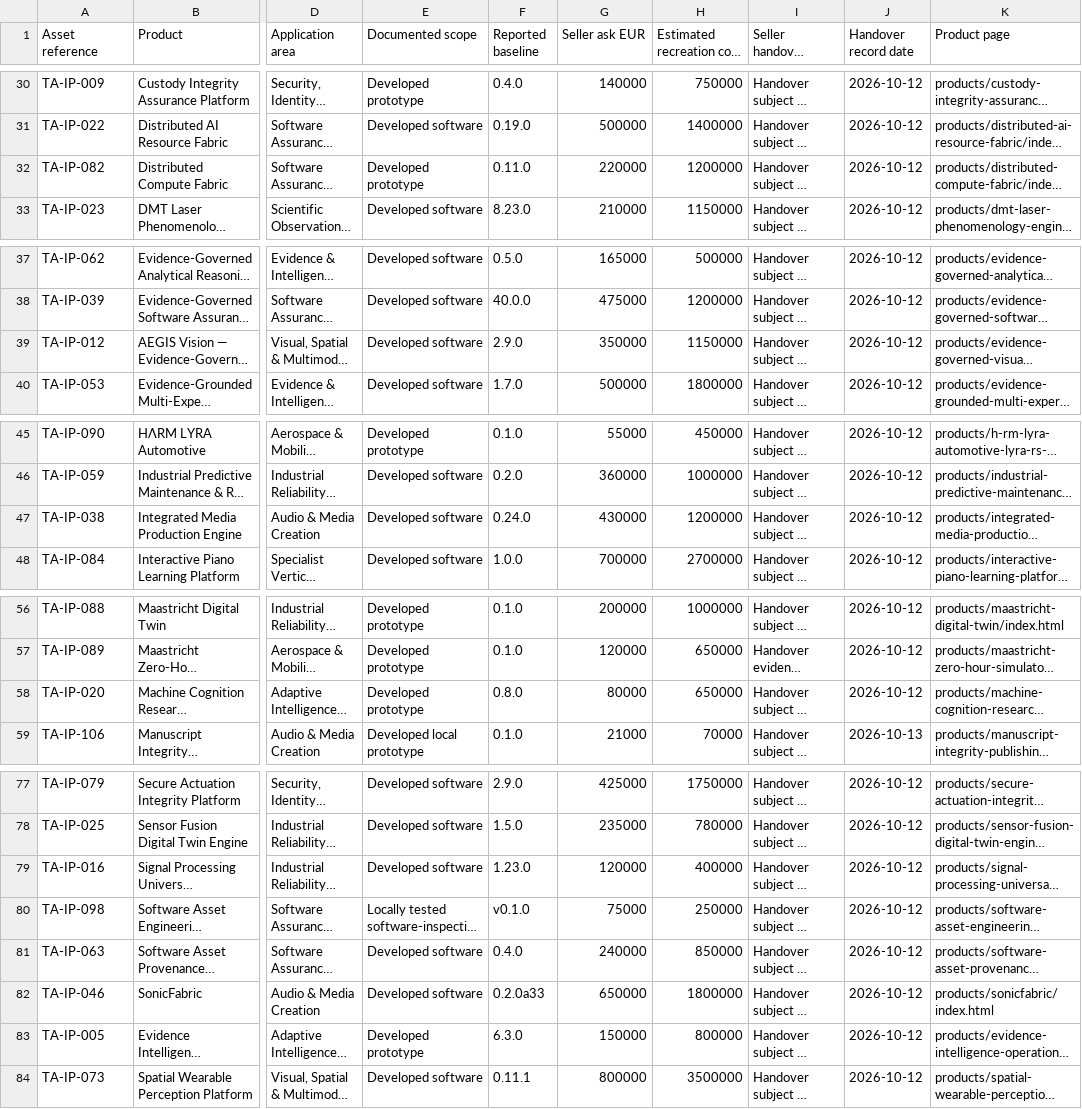
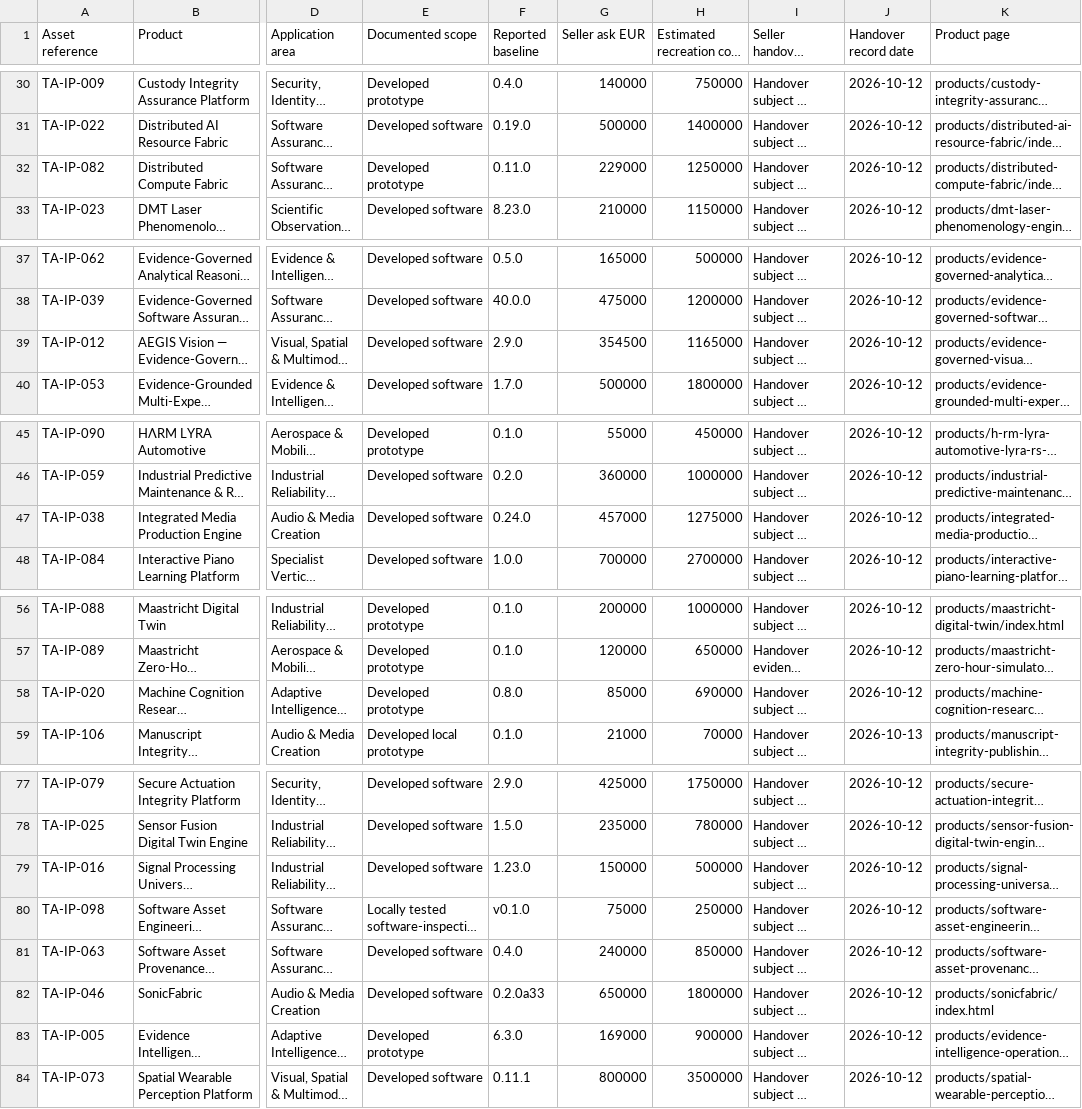
Before and after one commit to TheArchitect-max/Projects-Displays, a CSV file: catalogue.csv, drawn as a sheet; only a part is shown, gaps mark what is left out; long unchanged cells end in …; the diff covers the shown part only; the diff names each change by its address in the sheet, - before the commit and + after, or states it on an @@ line.

```diff
--- a/catalogue.csv
+++ b/catalogue.csv
-G32 (Seller ask EUR): 220000
+G32 (Seller ask EUR): 229000
-H32 (Estimated recreation cost EUR): 1200000
+H32 (Estimated recreation cost EUR): 1250000
-G39 (Seller ask EUR): 350000
+G39 (Seller ask EUR): 354500
-H39 (Estimated recreation cost EUR): 1150000
+H39 (Estimated recreation cost EUR): 1165000
-G47 (Seller ask EUR): 430000
+G47 (Seller ask EUR): 457000
-H47 (Estimated recreation cost EUR): 1200000
+H47 (Estimated recreation cost EUR): 1275000
-G58 (Seller ask EUR): 80000
+G58 (Seller ask EUR): 85000
-H58 (Estimated recreation cost EUR): 650000
+H58 (Estimated recreation cost EUR): 690000
-G79 (Seller ask EUR): 120000
+G79 (Seller ask EUR): 150000
-H79 (Estimated recreation cost EUR): 400000
+H79 (Estimated recreation cost EUR): 500000
-G83 (Seller ask EUR): 150000
+G83 (Seller ask EUR): 169000
-H83 (Estimated recreation cost EUR): 800000
+H83 (Estimated recreation cost EUR): 900000
```
Also changed, not shown: 6 edited cells elsewhere in this file, source-register.csv, 40 other files.
